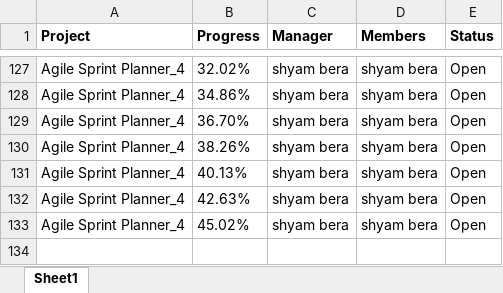
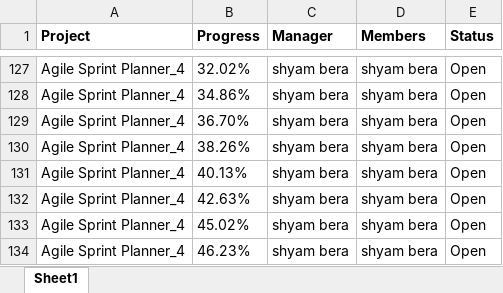
Before and after one commit to shyambera/Sxis, an Excel workbook: Projects-All Projects - 25 Jan 2024 (11.40 AM).xlsx, sheet Sheet1, drawn as a sheet; only a part is shown, gaps mark what is left out; values as stored, in another font and other column widths than the file's, no borders; the diff names each change by its address in the sheet, - before the commit and + after, or states it on an @@ line.

Commit message:
Task 131
Update the new way of using the data.(U2_R7)

```diff
--- a/Projects-All Projects - 25 Jan 2024 (11.40 AM).xlsx (sheet Sheet1)
+++ b/Projects-All Projects - 25 Jan 2024 (11.40 AM).xlsx (sheet Sheet1)
+row 134: Agile Sprint Planner_4 | 46.23% | shyam bera | shyam bera | Open
```
